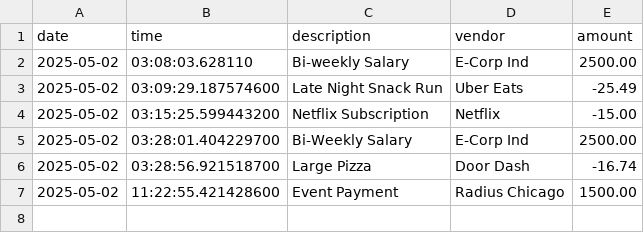
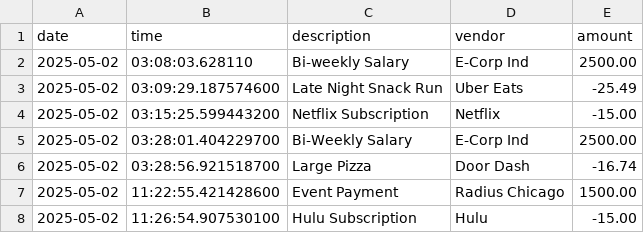
Before and after one commit to HuntR-exe/BootcampGuzman, a CSV file: Capstone1/src/main/resources/transactions.csv, drawn as a sheet.

```diff
--- a/Capstone1/src/main/resources/transactions.csv
+++ b/Capstone1/src/main/resources/transactions.csv
@@ -7 +7,2 @@ date|time|description|vendor|amount
 2025-05-02|11:22:55.421428600|Event Payment|Radius Chicago|1500.00
+2025-05-02|11:26:54.907530100|Hulu Subscription|Hulu|-15.00
```
Also changed, not shown: 1 other file.
